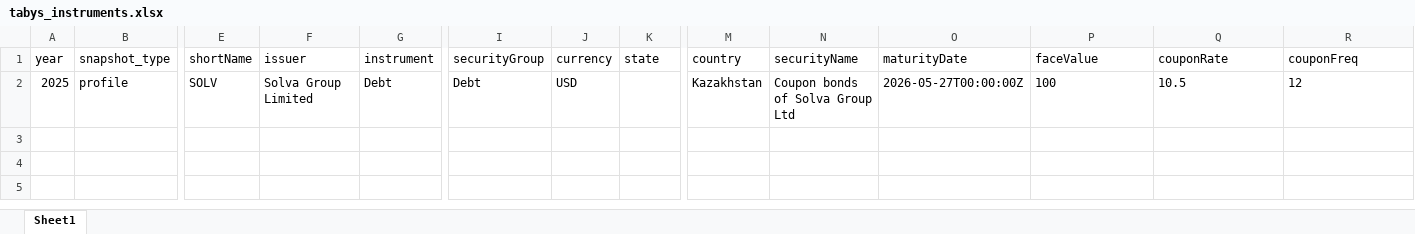
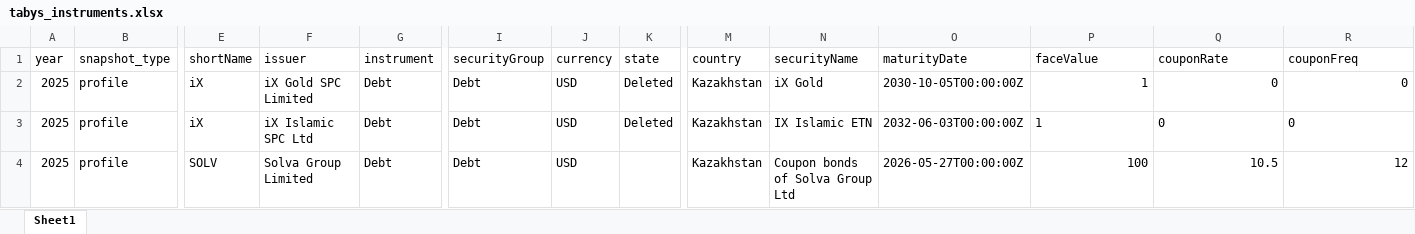
Before and after one commit to apokrif333/KZ_taxation, an Excel workbook: data/tabys_instruments.xlsx, sheet Sheet1, drawn as a sheet; only a part is shown, gaps mark what is left out; values as stored, in another font and other column widths than the file's, no borders; addresses are those after the commit; rows hold the shown columns only; the diff names each change by its address in the sheet, - before the commit and + after, or states it on an @@ line.

```diff
--- a/data/tabys_instruments.xlsx (sheet Sheet1)
+++ b/data/tabys_instruments.xlsx (sheet Sheet1)
+row 2: 2025 | profile | iX | iX Gold SPC Limited | Debt | Debt | USD | Deleted | Kazakhstan | iX Gold | 2030-10-05T00:00:00Z | 1 | 0 | 0
+row 3: 2025 | profile | iX | iX Islamic SPC Ltd | Debt | Debt | USD | Deleted | Kazakhstan | IX Islamic ETN | 2032-06-03T00:00:00Z | 1 | 0 | 0
-P4:R4 alignment: left
+P4:R4 alignment: right
```
Also changed, not shown: data/aix_pref.xlsx, data/kase_aix_pref.xlsx, 23 other files.
